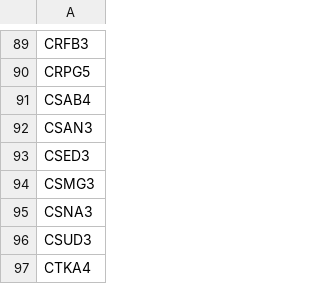
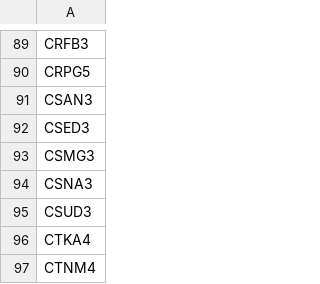
Before and after one commit to sandrex/tickers, a CSV file: all.csv, drawn as a sheet; only a part is shown, gaps mark what is left out; the shorter side is filled out with more unchanged rows; the diff names each change by its address in the sheet, - before the commit and + after, or states it on an @@ line.

Commit message:
Update all.csv

```diff
--- a/all.csv
+++ b/all.csv
-row 91: CSAB4
```
